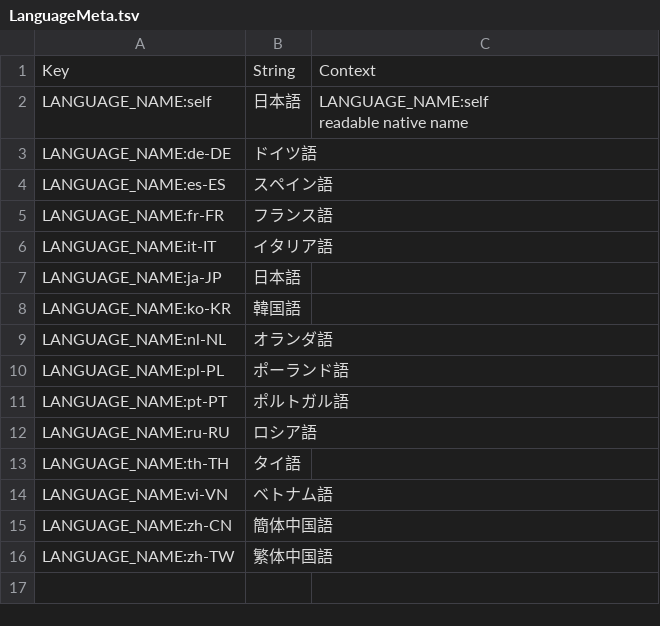
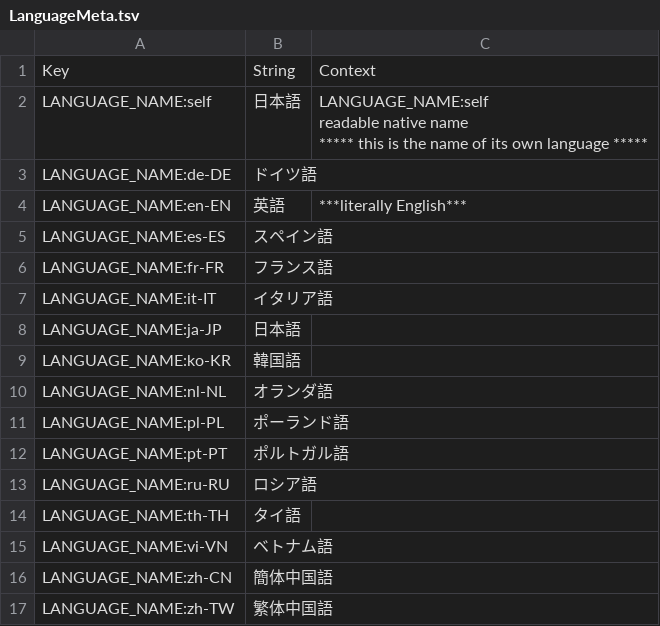
Before and after one commit to neinnew/nnCitiesShared, a TSV file: Translations/ja-JP/LanguageMeta.tsv, drawn as a sheet.

Commit message:
New Crowdin updates (#3)
* New translations LanguageMeta.tsv (Chinese Simplified)

* New translations LanguageMeta.tsv (Russian)

* New translations LanguageMeta.tsv (Korean)

* New translations LanguageMeta.tsv (Japanese)

```diff
--- a/Translations/ja-JP/LanguageMeta.tsv
+++ b/Translations/ja-JP/LanguageMeta.tsv
@@ -1,5 +1,7 @@
 "Key"	"String"	"Context"
-"LANGUAGE_NAME:self"	"日本語"	"LANGUAGE_NAME:self
-readable native name "
+"LANGUAGE_NAME:self"	"日本語"	"LANGUAGE_NAME:self
+readable native name
+***** this is the name of its own language *****"
 "LANGUAGE_NAME:de-DE"	"ドイツ語"	""
+"LANGUAGE_NAME:en-EN"	"英語"	"***literally English***"
 "LANGUAGE_NAME:es-ES"	"スペイン語"	""
```
Also changed, not shown: Translations/ko-KR/LanguageMeta.tsv, Translations/ru-RU/LanguageMeta.tsv, 1 other file.
